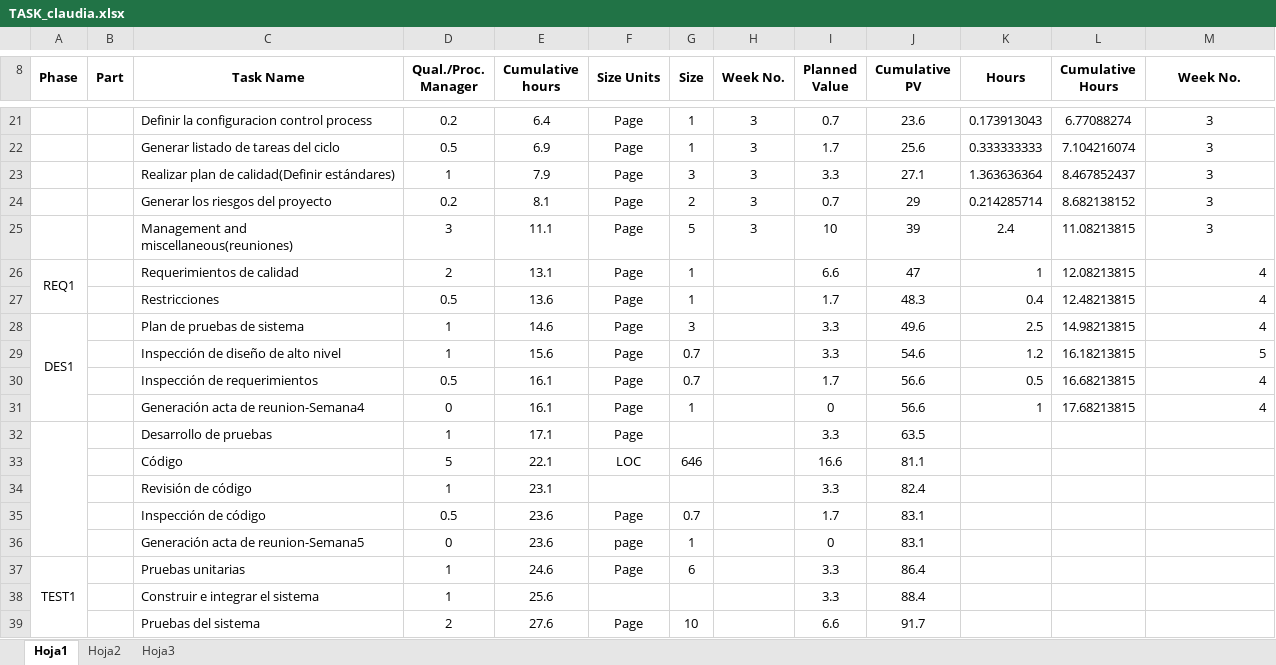
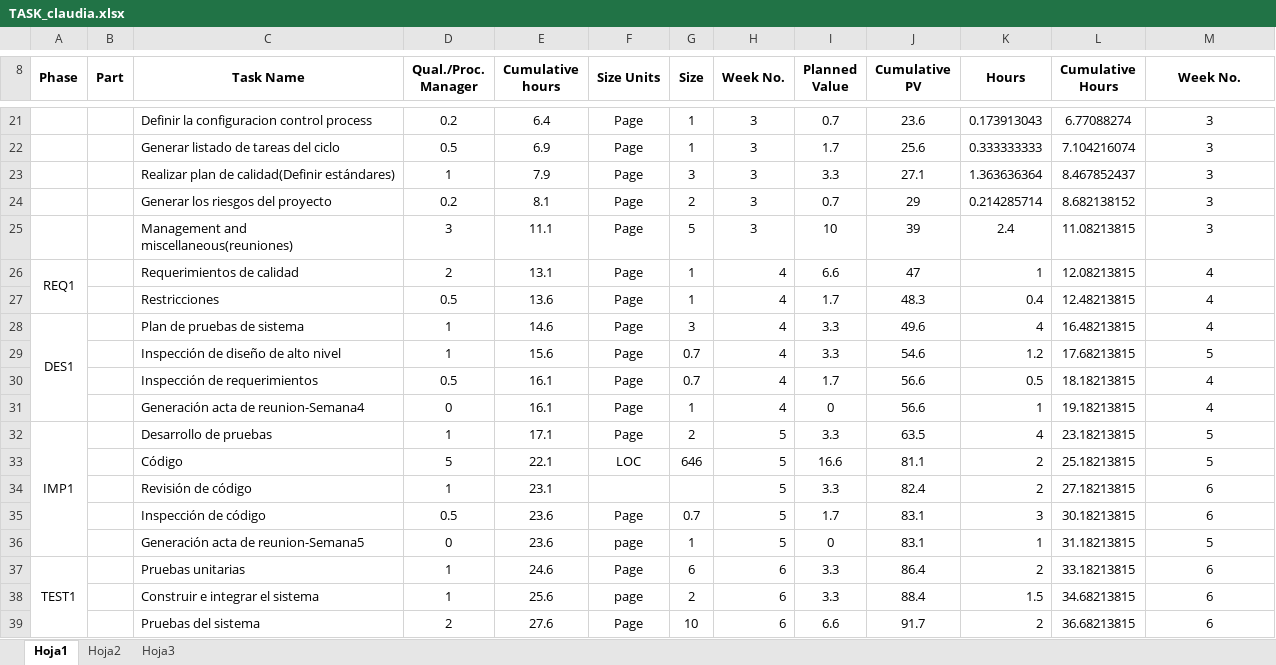
Before and after one commit to LayneGranados/tsp, an Excel workbook: NoteBook/task and schedule plans and actual/TASK_claudia.xlsx, sheet Hoja1, drawn as a sheet; only a part is shown, gaps mark what is left out; values as stored, in another font and other column widths than the file's, no borders; removed rows and columns are numbered as before the commit, all else as after; the diff covers the shown part only; the diff names each change by its address in the sheet, - before the commit and + after, or states it on an @@ line.

```diff
--- a/NoteBook/task and schedule plans and actual/TASK_claudia.xlsx (sheet Hoja1)
+++ b/NoteBook/task and schedule plans and actual/TASK_claudia.xlsx (sheet Hoja1)
-H26:H31 (Week No.): (empty)
+H26:H31 (Week No.): 4
-M26:M31 alignment: right
+M26:M31 alignment: center
-K28 (Hours): 2.5
+K28 (Hours): 4
-L28 (Cumulative Hours): 14.98213815
+L28 (Cumulative Hours): 16.48213815
-L29 (Cumulative Hours): 16.18213815
+L29 (Cumulative Hours): 17.68213815
-L30 (Cumulative Hours): 16.68213815
+L30 (Cumulative Hours): 18.18213815
-L31 (Cumulative Hours): 17.68213815
+L31 (Cumulative Hours): 19.18213815
-A32 (Phase): (empty)
+A32 (Phase): IMP1
-G32 (Size): (empty)
+G32 (Size): 2
-H32:H36 (Week No.): (empty)
+H32:H36 (Week No.): 5
-K32 (Hours): (empty)
+K32 (Hours): 4
-L32 (Cumulative Hours): (empty)
+L32 (Cumulative Hours): 23.18213815
-M32:M33 (Week No.): (empty)
+M32:M33 (Week No.): 5
-K33:K34 (Hours): (empty)
+K33:K34 (Hours): 2
-L33 (Cumulative Hours): (empty)
+L33 (Cumulative Hours): 25.18213815
-L34 (Cumulative Hours): (empty)
+L34 (Cumulative Hours): 27.18213815
-M34:M35 (Week No.): (empty)
+M34:M35 (Week No.): 6
-K35 (Hours): (empty)
+K35 (Hours): 3
-L35 (Cumulative Hours): (empty)
+L35 (Cumulative Hours): 30.18213815
-K36 (Hours): (empty)
+K36 (Hours): 1
-L36 (Cumulative Hours): (empty)
+L36 (Cumulative Hours): 31.18213815
-M36 (Week No.): (empty)
+M36 (Week No.): 5
-H37 (Week No.): (empty)
+H37 (Week No.): 6
-K37 (Hours): (empty)
+K37 (Hours): 2
-L37 (Cumulative Hours): (empty)
+L37 (Cumulative Hours): 33.18213815
-M37 (Week No.): (empty)
+M37 (Week No.): 6
-row 38:  |  | Construir e integrar el sistema | 1 | 25.6 |  |  |  | 3.3 | 88.4
+row 38:  |  | Construir e integrar el sistema | 1 | 25.6 | page | 2 | 6 | 3.3 | 88.4 | 1.5 | 34.68213815 | 6
-H39 (Week No.): (empty)
+H39 (Week No.): 6
-K39 (Hours): (empty)
+K39 (Hours): 2
-L39 (Cumulative Hours): (empty)
+L39 (Cumulative Hours): 36.68213815
-M39 (Week No.): (empty)
+M39 (Week No.): 6
```
Also changed, not shown: 9 edited cells elsewhere in this sheet, NoteBook/summary/TASK_TEAM.xlsx, NoteBook/task and schedule plans and actual/SCHEDULE_claudia.xlsx, 3 other files.
